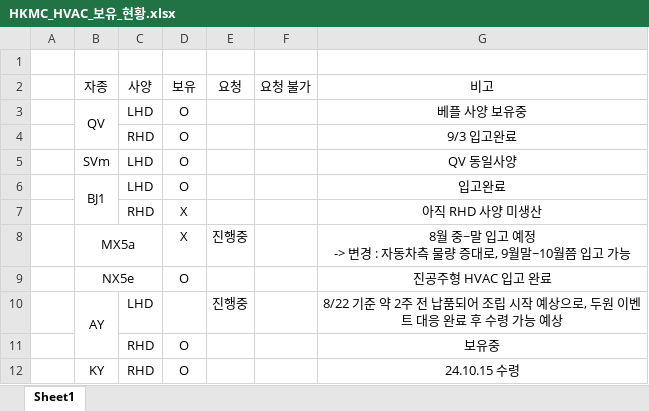
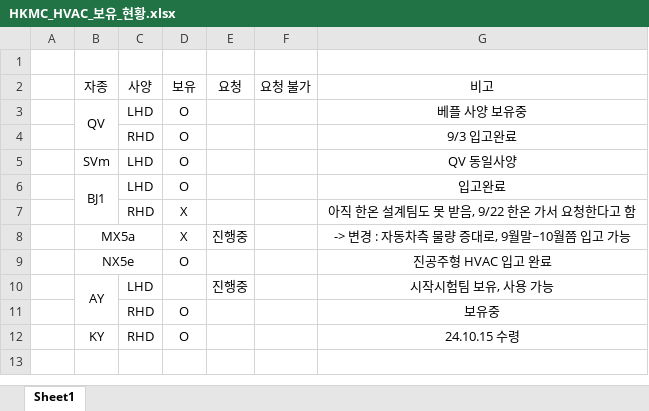
Before and after one commit to heats86/PTC_DOC, an Excel workbook: 99. 부가업무/2. HVAC 보유 현황/HKMC_HVAC_보유_현황.xlsx, sheet Sheet1, drawn as a sheet; values as stored, in another font and other column widths than the file's, no borders; ↵ is a line break in a cell; the diff names each change by its address in the sheet, - before the commit and + after, or states it on an @@ line.

Commit message:
HVAC 및 장비 보유 현황 업데이트

```diff
--- a/99. 부가업무/2. HVAC 보유 현황/HKMC_HVAC_보유_현황.xlsx (sheet Sheet1)
+++ b/99. 부가업무/2. HVAC 보유 현황/HKMC_HVAC_보유_현황.xlsx (sheet Sheet1)
-G7 (비고): 아직 RHD 사양 미생산
+G7 (비고): 아직 한온 설계팀도 못 받음, 9/22 한온 가서 요청한다고 함
-G8 (비고): 8월 중~말 입고 예정 ↵ -> 변경 : 자동차측 물량 증대로, 9월말~10월쯤 입고 가능
+G8 (비고): -> 변경 : 자동차측 물량 증대로, 9월말~10월쯤 입고 가능
-G10 (비고): 8/22 기준 약 2주 전 납품되어 조립 시작 예상으로, 두원 이벤트 대응 완료 후 수령 가능 예상
+G10 (비고): 시작시험팀 보유, 사용 가능
```
Also changed, not shown: 1 other file.
